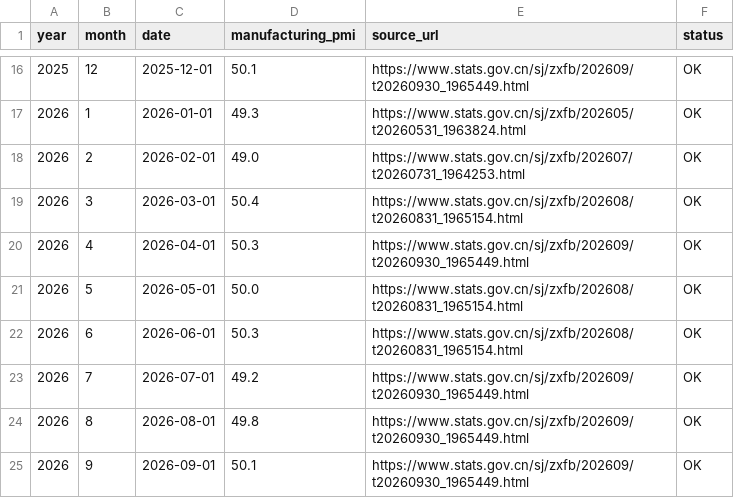
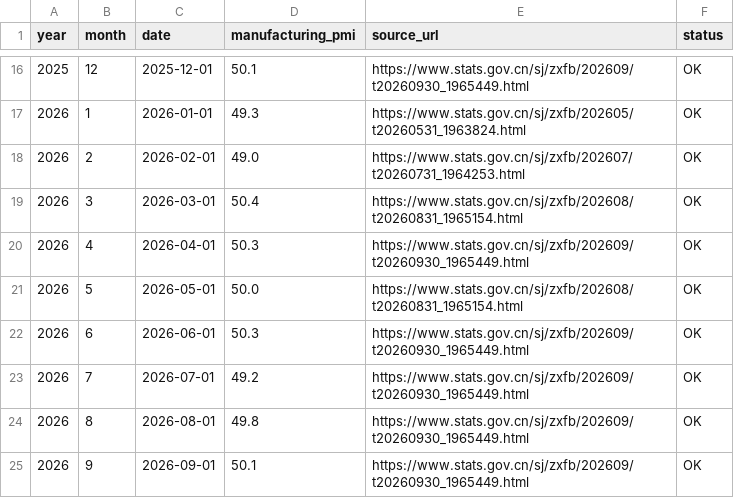
Before and after one commit to daoshihaideba/dposit_market_ratio, a CSV file: china_manufacturing_pmi.csv, drawn as a sheet; only a part is shown, gaps mark what is left out.

```diff
--- a/china_manufacturing_pmi.csv
+++ b/china_manufacturing_pmi.csv
@@ -21,3 +21,3 @@
 2026,5,2026-05-01,50.0,https://www.stats.gov.cn/sj/zxfb/202608/t20260831_1965154.html,OK
-2026,6,2026-06-01,50.3,https://www.stats.gov.cn/sj/zxfb/202608/t20260831_1965154.html,OK
+2026,6,2026-06-01,50.3,https://www.stats.gov.cn/sj/zxfb/202609/t20260930_1965449.html,OK
 2026,7,2026-07-01,49.2,https://www.stats.gov.cn/sj/zxfb/202609/t20260930_1965449.html,OK
```
Also changed, not shown: a_share_month_end_total_mv.csv, 2 other files.
